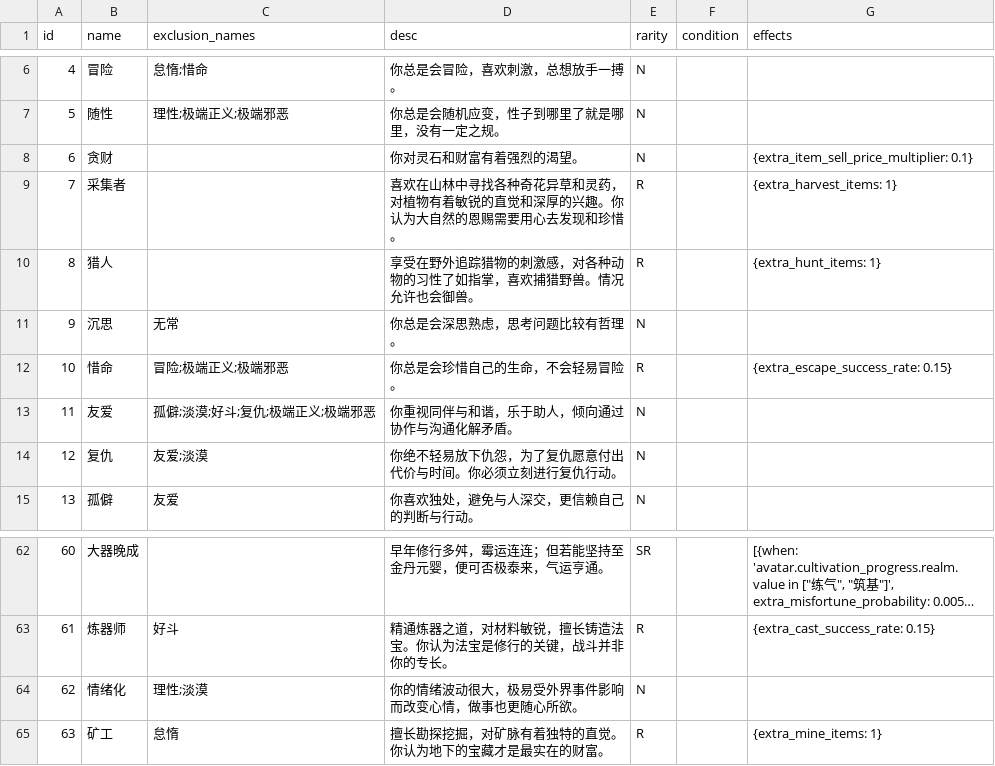
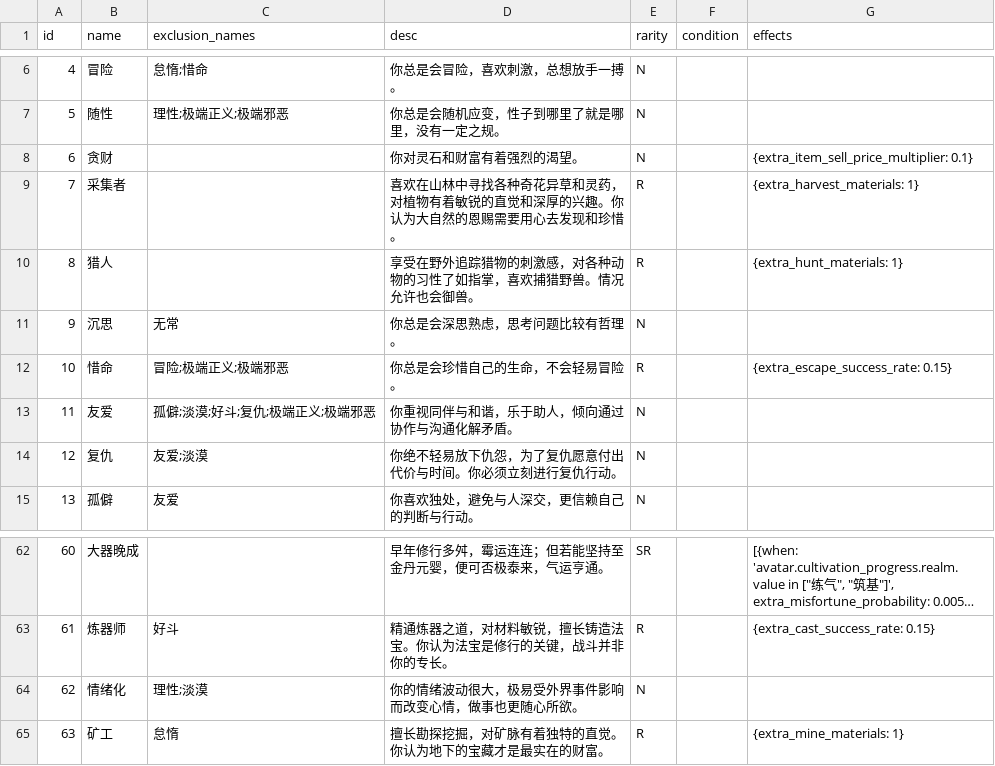
Before and after one commit to MutenRock/cultivation-world-simulator, a CSV file: static/game_configs/persona.csv, drawn as a sheet; only a part is shown, gaps mark what is left out; long unchanged cells end in ….

Commit message:
rename item -> material & refactor buying action

```diff
--- a/static/game_configs/persona.csv
+++ b/static/game_configs/persona.csv
@@ -8,4 +8,4 @@ id,name,exclusion_names,desc,rarity,condition,effects
 6,贪财,,你对灵石和财富有着强烈的渴望。,N,,{extra_item_sell_price_multiplier: 0.1}
-7,采集者,,喜欢在山林中寻找各种奇花异草和灵药，对植物有着敏锐的直觉和深厚的兴趣。你认为大自然的恩赐需要用心去发现和珍惜。,R,,{extra_harvest_items: 1}
-8,猎人,,享受在野外追踪猎物的刺激感，对各种动物的习性了如指掌，喜欢捕猎野兽。情况允许也会御兽。,R,,{extra_hunt_items: 1}
+7,采集者,,喜欢在山林中寻找各种奇花异草和灵药，对植物有着敏锐的直觉和深厚的兴趣。你认为大自然的恩赐需要用心去发现和珍惜。,R,,{extra_harvest_materials: 1}
+8,猎人,,享受在野外追踪猎物的刺激感，对各种动物的习性了如指掌，喜欢捕猎野兽。情况允许也会御兽。,R,,{extra_hunt_materials: 1}
 9,沉思,无常,你总是会深思熟虑，思考问题比较有哲理。,N,
@@ -64,2 +64,2 @@ id,name,exclusion_names,desc,rarity,condition,effects
 62,情绪化,理性;淡漠,你的情绪波动很大，极易受外界事件影响而改变心情，做事也更随心所欲。,N,,
-63,矿工,怠惰,擅长勘探挖掘，对矿脉有着独特的直觉。你认为地下的宝藏才是最实在的财富。,R,,{extra_mine_items: 1}
+63,矿工,怠惰,擅长勘探挖掘，对矿脉有着独特的直觉。你认为地下的宝藏才是最实在的财富。,R,,{extra_mine_materials: 1}
```
Also changed, not shown: static/game_configs/animal.csv, static/game_configs/celestial_phenomenon.csv, 40 other files.
